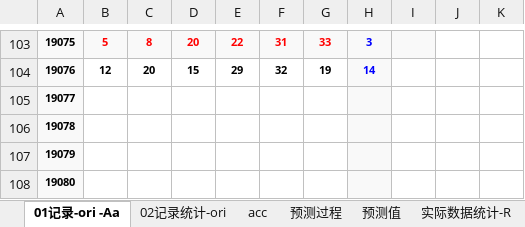
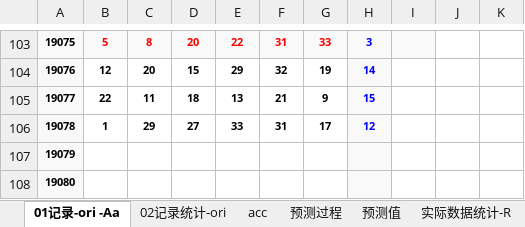
Before and after one commit to AaronWeston/GitLearn, an Excel workbook: matlab/char02-double.xlsx, sheet 01记录-ori -Aa, drawn as a sheet; only a part is shown, gaps mark what is left out; values as stored, in another font and other column widths than the file's, no borders; the diff names each change by its address in the sheet, - before the commit and + after, or states it on an @@ line.

Commit message:
Update char02-double.xlsx
更新7月7日的数据

```diff
--- a/matlab/char02-double.xlsx (sheet 01记录-ori -Aa)
+++ b/matlab/char02-double.xlsx (sheet 01记录-ori -Aa)
-B105: (empty)
+B105: 22
-C105: (empty)
+C105: 11
-D105: (empty)
+D105: 18
-E105: (empty)
+E105: 13
-F105: (empty)
+F105: 21
-G105: (empty)
+G105: 9
-H105: (empty)
+H105: 15
-B106: (empty)
+B106: 1
-C106: (empty)
+C106: 29
-D106: (empty)
+D106: 27
-E106: (empty)
+E106: 33
-F106: (empty)
+F106: 31
-G106: (empty)
+G106: 17
-H106: (empty)
+H106: 12
```
Also changed, not shown: sheet 02记录统计-ori.
